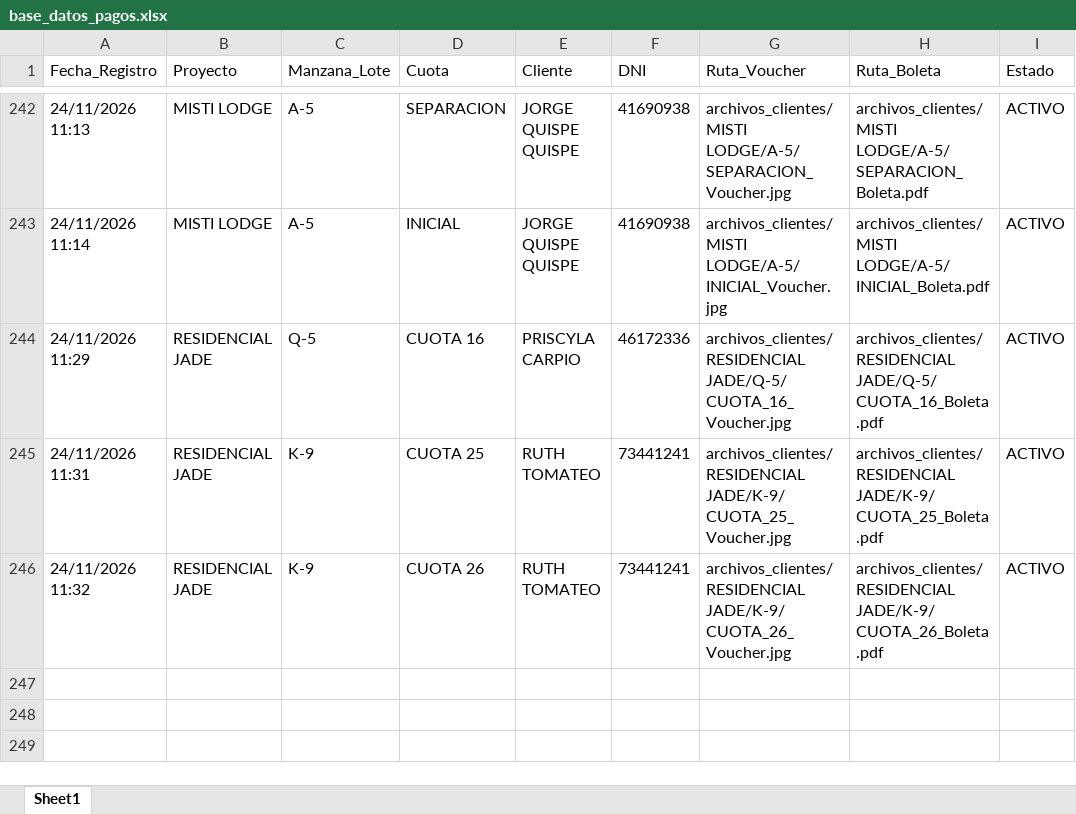
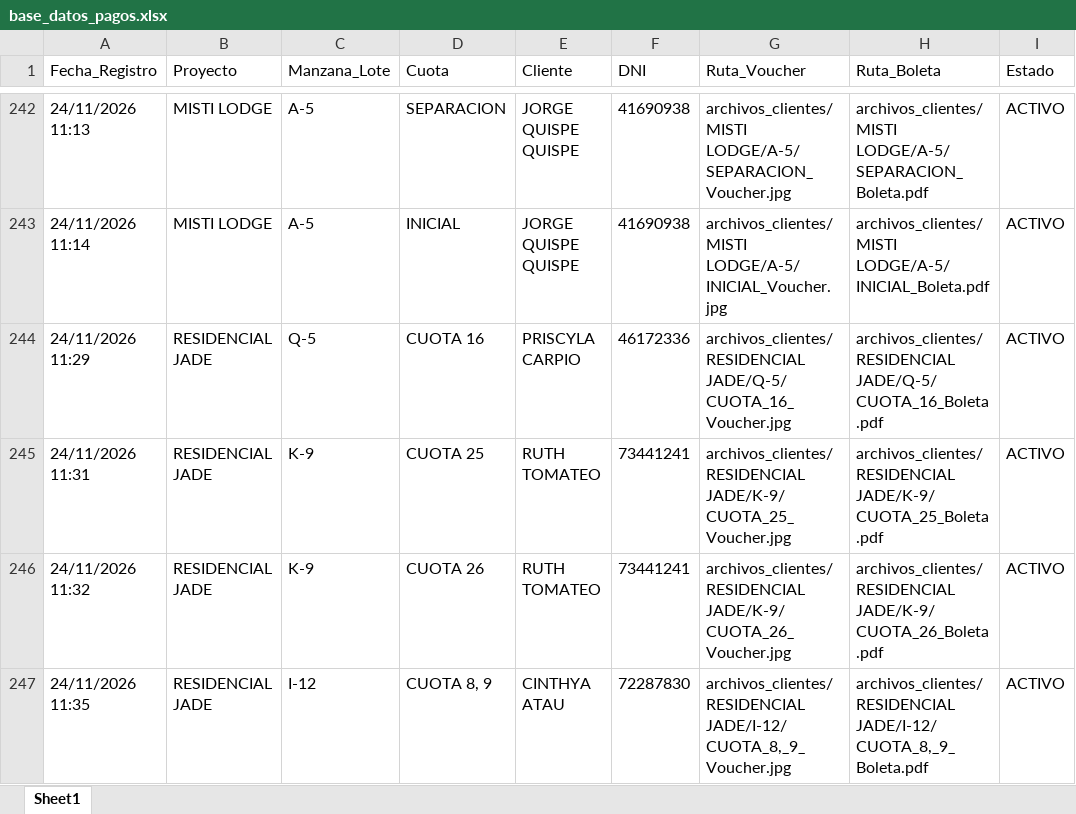
Before and after one commit to bryanflowers10-prog/portal-cobranzas-gr, an Excel workbook: base_datos_pagos.xlsx, sheet Sheet1, drawn as a sheet; only a part is shown, gaps mark what is left out; values as stored, in another font and other column widths than the file's, no borders; the diff names each change by its address in the sheet, - before the commit and + after, or states it on an @@ line.

```diff
--- a/base_datos_pagos.xlsx (sheet Sheet1)
+++ b/base_datos_pagos.xlsx (sheet Sheet1)
+row 247: 24/11/2026 11:35 | RESIDENCIAL JADE | I-12 | CUOTA 8, 9 | CINTHYA ATAU | 72287830 | archivos_clientes/RESIDENCIAL JADE/I-12/CUOTA_8,_9_Voucher.jpg | archivos_clientes/RESIDENCIAL JADE/I-12/CUOTA_8,_9_Boleta.pdf | ACTIVO
```
Also changed, not shown: 2 other files.
